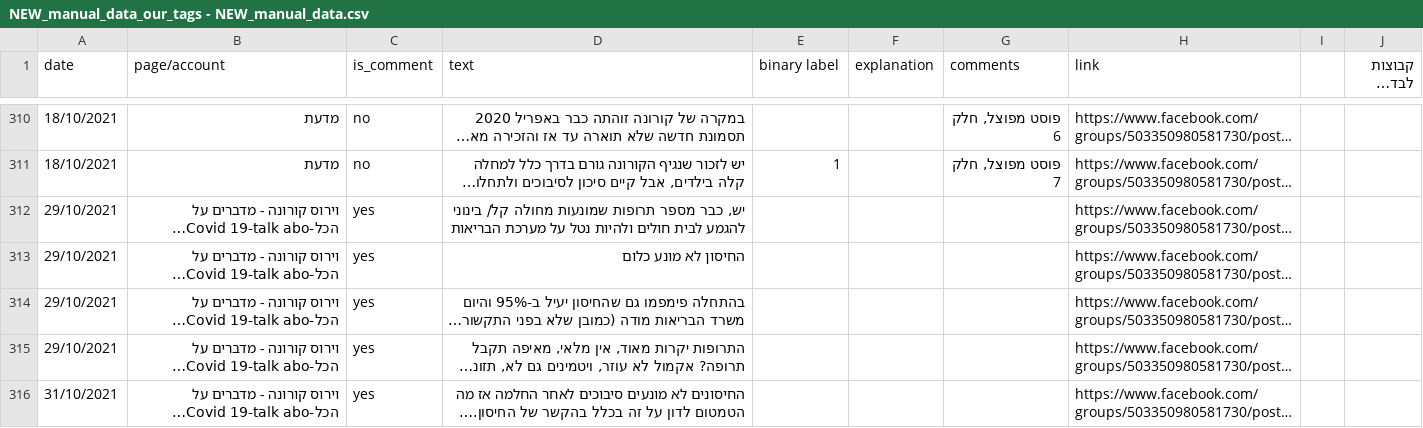
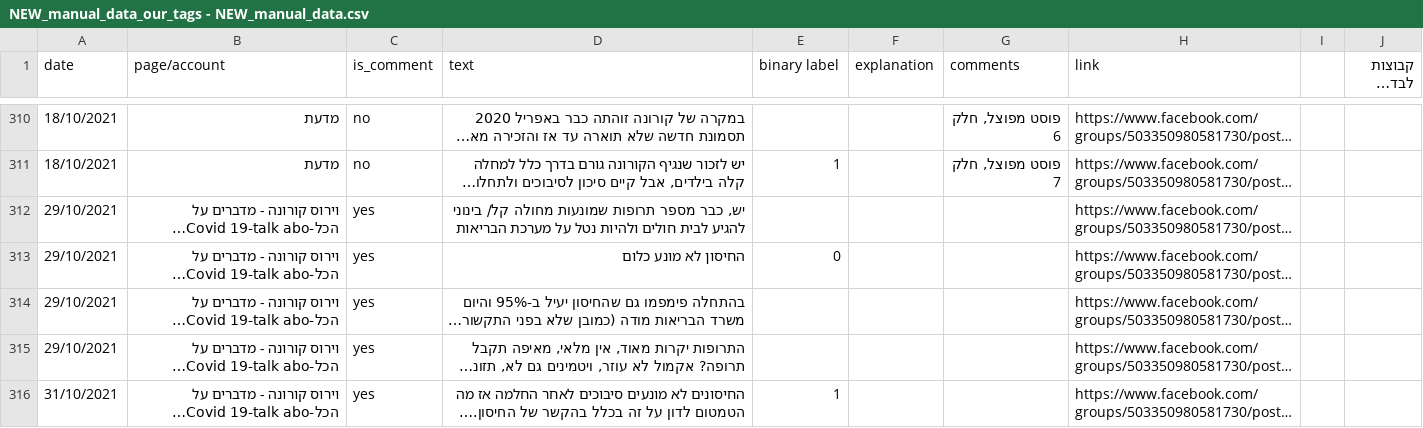
Before and after one commit to rotemit/FakeNewsDetector, a CSV file: machine_learning/NEW_manual_data_our_tags - NEW_manual_data.csv, drawn as a sheet; only a part is shown, gaps mark what is left out; long unchanged cells end in …; the diff covers the shown part only; the diff names each change by its address in the sheet, - before the commit and + after, or states it on an @@ line.

Commit message:
alephbert and data files changed

```diff
--- a/machine_learning/NEW_manual_data_our_tags - NEW_manual_data.csv
+++ b/machine_learning/NEW_manual_data_our_tags - NEW_manual_data.csv
-D312 (text): …קל/ בינוני להגמע לבית חולים…
+D312 (text): …קל/ בינוני להגיע לבית חולים…
-E313 (binary label): (empty)
+E313 (binary label): 0
-E316 (binary label): (empty)
+E316 (binary label): 1
```
Also changed, not shown: 2 added rows and 26 edited cells elsewhere in this file, 8 other files.
